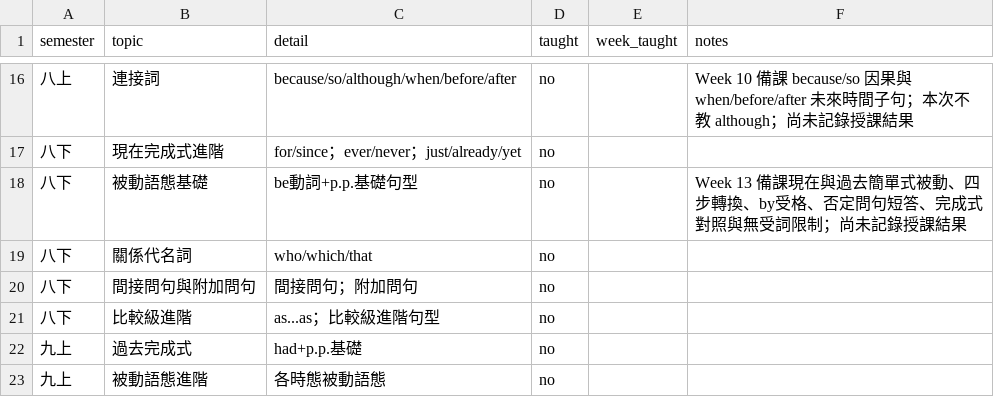
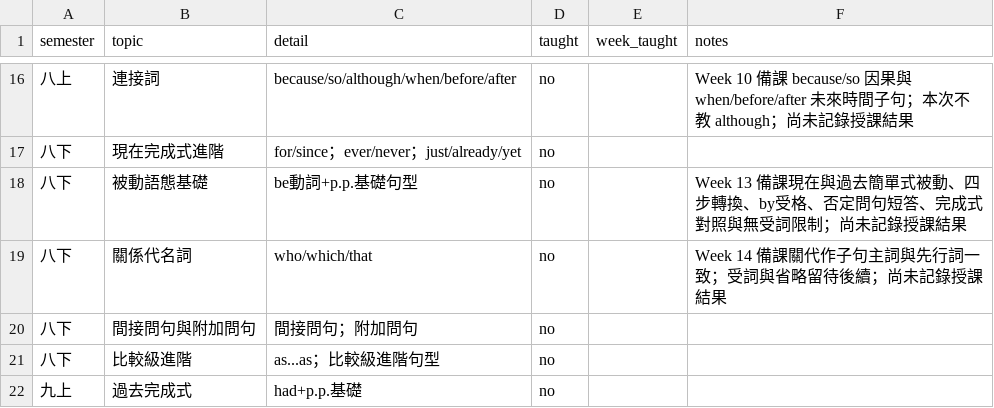
Before and after one commit to egger-meow/eng-tutor, a CSV file: grammar-master.csv, drawn as a sheet; only a part is shown, gaps mark what is left out; the shorter side is filled out with more unchanged rows.

```diff
--- a/grammar-master.csv
+++ b/grammar-master.csv
@@ -18,3 +18,3 @@ semester,topic,detail,taught,week_taught,notes
 八下,被動語態基礎,"be動詞+p.p.基礎句型",no,,Week 13 備課現在與過去簡單式被動、四步轉換、by受格、否定問句短答、完成式對照與無受詞限制；尚未記錄授課結果
-八下,關係代名詞,"who/which/that",no,,
+八下,關係代名詞,"who/which/that",no,,Week 14 備課關代作子句主詞與先行詞一致；受詞與省略留待後續；尚未記錄授課結果
 八下,間接問句與附加問句,"間接問句；附加問句",no,,
```
Also changed, not shown: vocab-master-2000.csv, weekly-index.csv, 5 other files.
